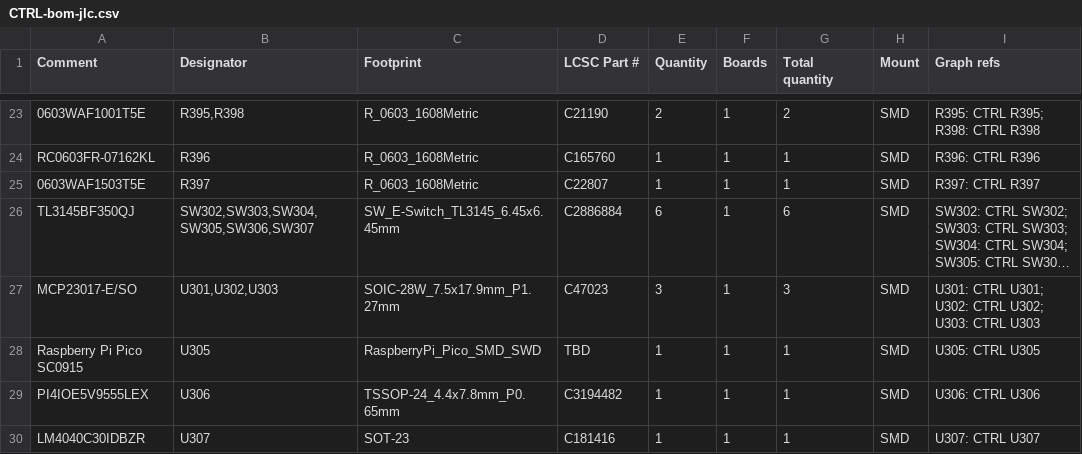
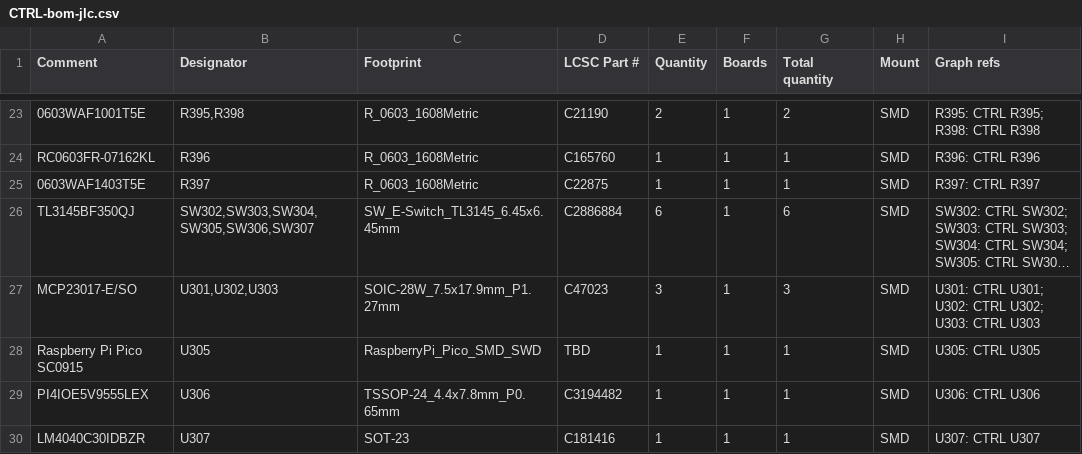
Before and after one commit to lizbeth307/lizbeth307, a CSV file: sat-receiver-audit/build/kicad/boards/CTRL/fab/assembly/CTRL-bom-jlc.csv, drawn as a sheet; only a part is shown, gaps mark what is left out; long unchanged cells end in …; the diff names each change by its address in the sheet, - before the commit and + after, or states it on an @@ line.

```diff
--- a/sat-receiver-audit/build/kicad/boards/CTRL/fab/assembly/CTRL-bom-jlc.csv
+++ b/sat-receiver-audit/build/kicad/boards/CTRL/fab/assembly/CTRL-bom-jlc.csv
-A25 (Comment): 0603WAF1503T5E
+A25 (Comment): 0603WAF1403T5E
-D25 (LCSC Part #): C22807
+D25 (LCSC Part #): C22875
```
Also changed, not shown: sat-receiver-audit/build/kicad/boards/CTRL/fab/assembly/CTRL-pos-kicad.csv, 20 other files.
